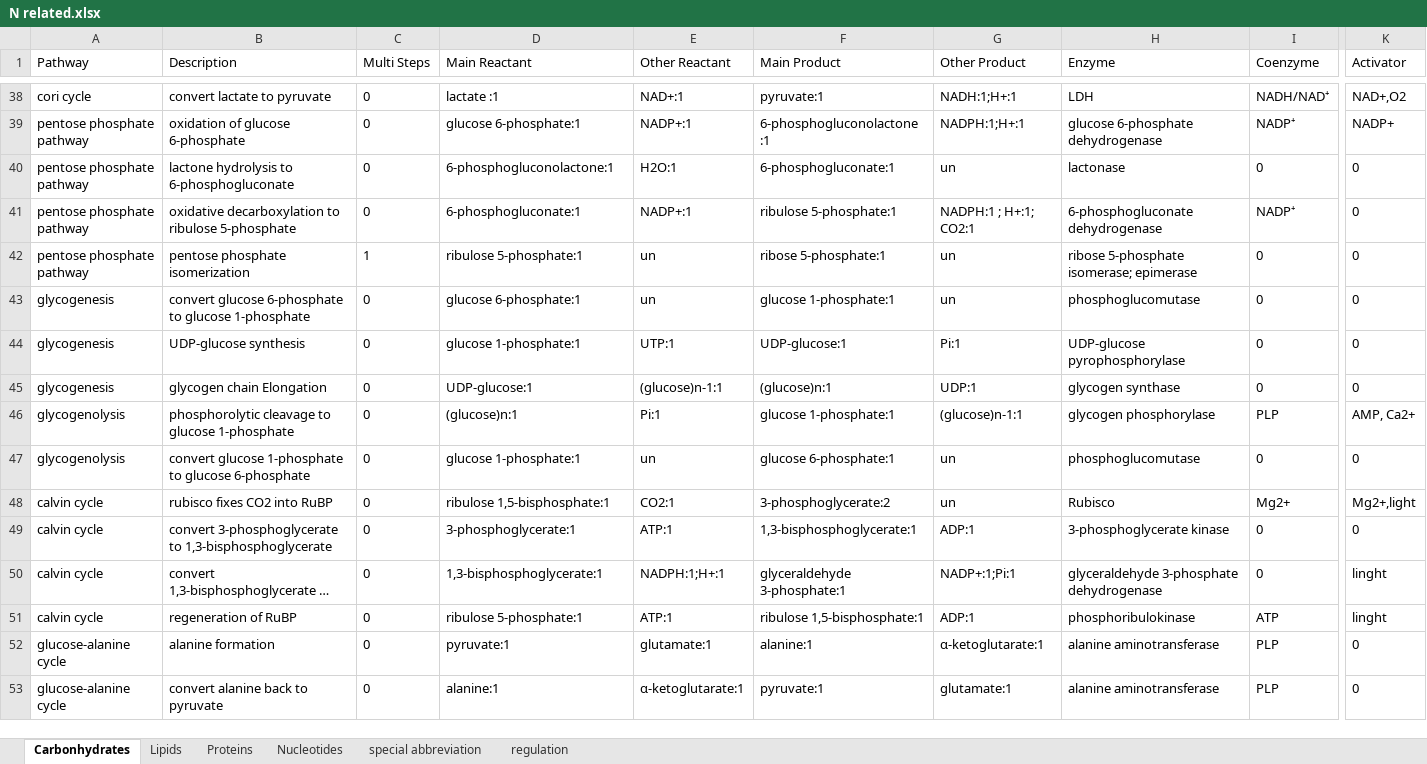
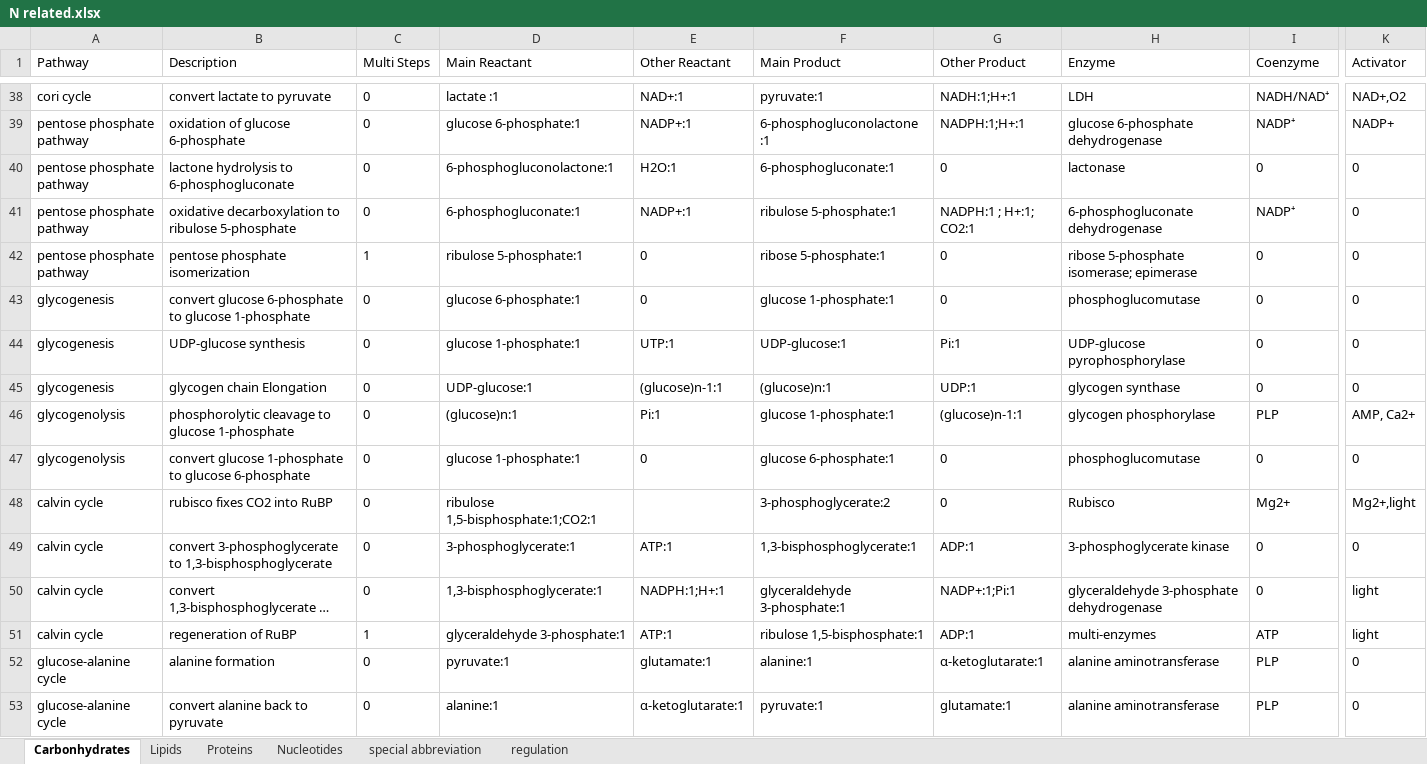
Before and after one commit to codestoler/BioChemPathways, an Excel workbook: N related.xlsx, sheet Carbonhydrates, drawn as a sheet; only a part is shown, gaps mark what is left out; long unchanged cells end in …; values as stored, in another font and other column widths than the file's, no borders; the diff covers the shown part only; the diff names each change by its address in the sheet, - before the commit and + after, or states it on an @@ line.

```diff
--- a/N related.xlsx (sheet Carbonhydrates)
+++ b/N related.xlsx (sheet Carbonhydrates)
-G40 (Other Product): un
+G40 (Other Product): 0
-E42:E43 (Other Reactant): un
+E42:E43 (Other Reactant): 0
-G42:G43 (Other Product): un
+G42:G43 (Other Product): 0
-E47 (Other Reactant): un
+E47 (Other Reactant): 0
-G47:G48 (Other Product): un
+G47:G48 (Other Product): 0
-D48 (Main Reactant): ribulose 1,5-bisphosphate:1
+D48 (Main Reactant): ribulose 1,5-bisphosphate:1;CO2:1
-E48 (Other Reactant): CO2:1
+E48 (Other Reactant): (empty)
-K50:K51 (Activator): linght
+K50:K51 (Activator): light
-C51 (Multi Steps): 0
+C51 (Multi Steps): 1
-D51 (Main Reactant): ribulose 5-phosphate:1
+D51 (Main Reactant): glyceraldehyde 3-phosphate:1
-H51 (Enzyme): phosphoribulokinase
+H51 (Enzyme): multi-enzymes
```
Also changed, not shown: 14 added rows elsewhere in this sheet, sheet Lipids, sheet Nucleotides, 4 other files.
